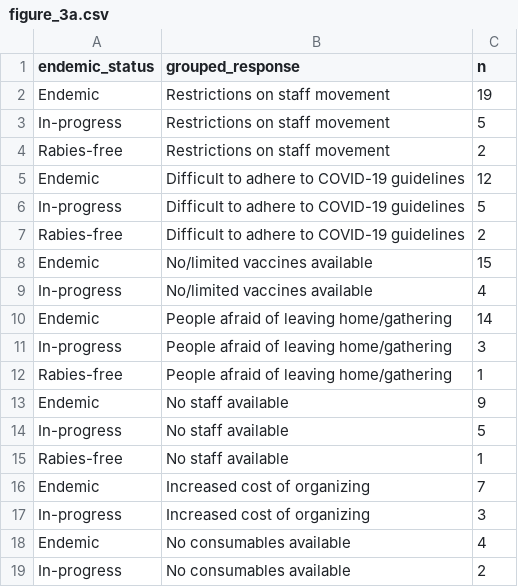
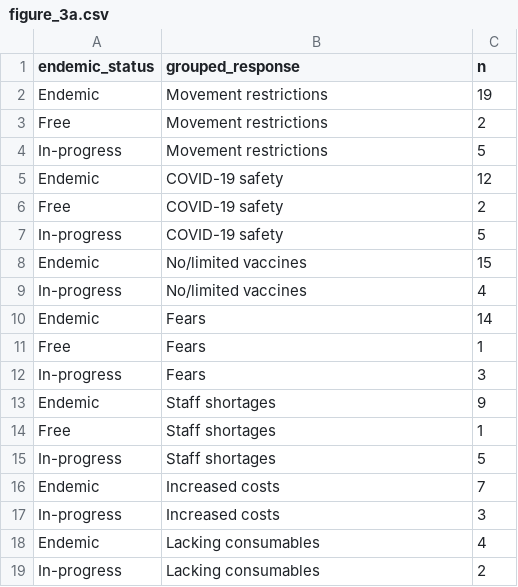
Before and after one commit to RSteenson/covid_rabies, a CSV file: Frontiers/output/figure_3a.csv, drawn as a sheet.

Commit message:
Update code and re-run to produce figures

```diff
--- a/Frontiers/output/figure_3a.csv
+++ b/Frontiers/output/figure_3a.csv
@@ -1,19 +1,19 @@
 "endemic_status","grouped_response","n"
-"Endemic","Restrictions on staff movement",19
-"In-progress","Restrictions on staff movement",5
-"Rabies-free","Restrictions on staff movement",2
-"Endemic","Difficult to adhere to COVID-19 guidelines",12
-"In-progress","Difficult to adhere to COVID-19 guidelines",5
-"Rabies-free","Difficult to adhere to COVID-19 guidelines",2
-"Endemic","No/limited vaccines available",15
-"In-progress","No/limited vaccines available",4
-"Endemic","People afraid of leaving home/gathering",14
-"In-progress","People afraid of leaving home/gathering",3
-"Rabies-free","People afraid of leaving home/gathering",1
-"Endemic","No staff available",9
-"In-progress","No staff available",5
-"Rabies-free","No staff available",1
-"Endemic","Increased cost of organizing",7
-"In-progress","Increased cost of organizing",3
-"Endemic","No consumables available",4
-"In-progress","No consumables available",2
+"Endemic","Movement restrictions",19
+"Free","Movement restrictions",2
+"In-progress","Movement restrictions",5
+"Endemic","COVID-19 safety",12
+"Free","COVID-19 safety",2
+"In-progress","COVID-19 safety",5
+"Endemic","No/limited vaccines",15
+"In-progress","No/limited vaccines",4
+"Endemic","Fears",14
+"Free","Fears",1
+"In-progress","Fears",3
+"Endemic","Staff shortages",9
+"Free","Staff shortages",1
+"In-progress","Staff shortages",5
+"Endemic","Increased costs",7
+"In-progress","Increased costs",3
+"Endemic","Lacking consumables",4
+"In-progress","Lacking consumables",2
```
Also changed, not shown: Frontiers/output/figure_1b.csv, Frontiers/output/figure_3b.csv, 13 other files.
